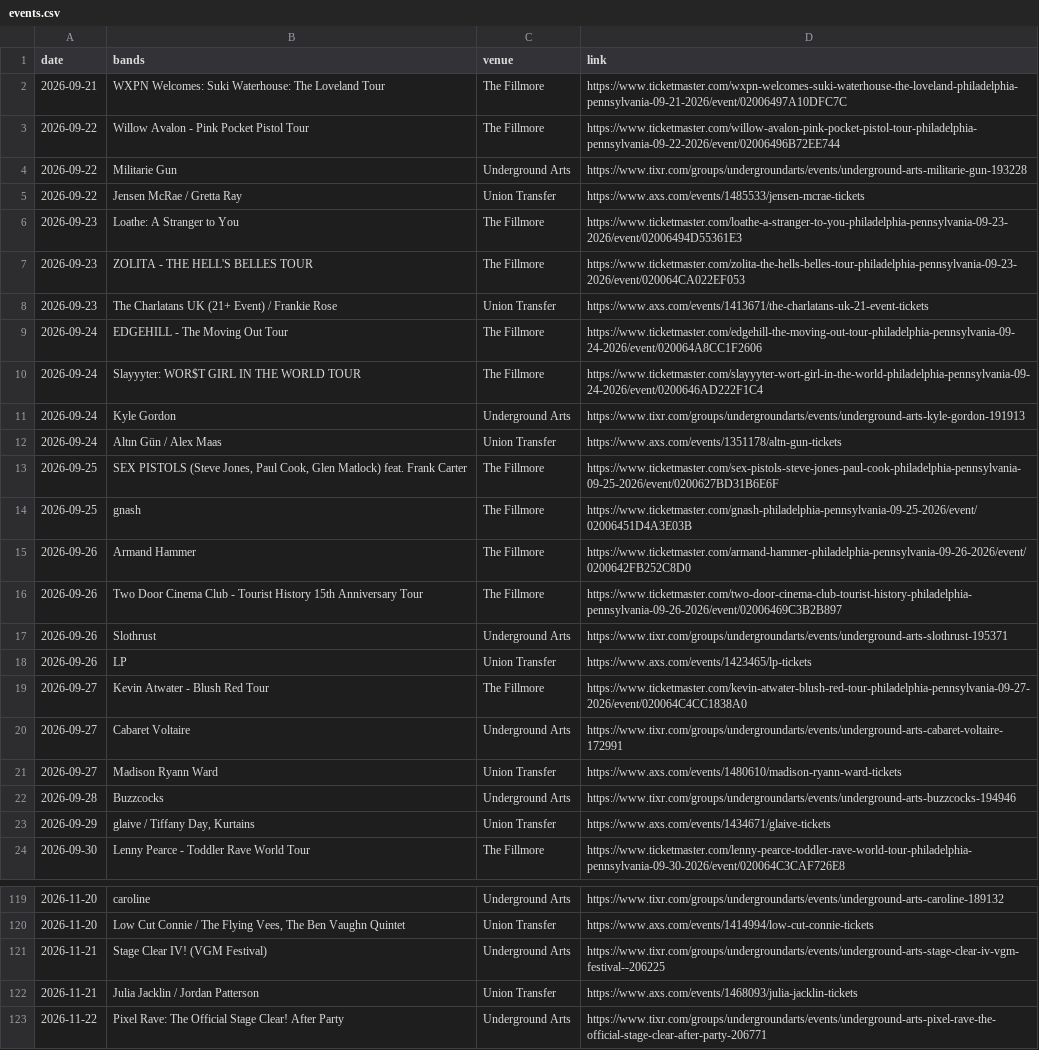
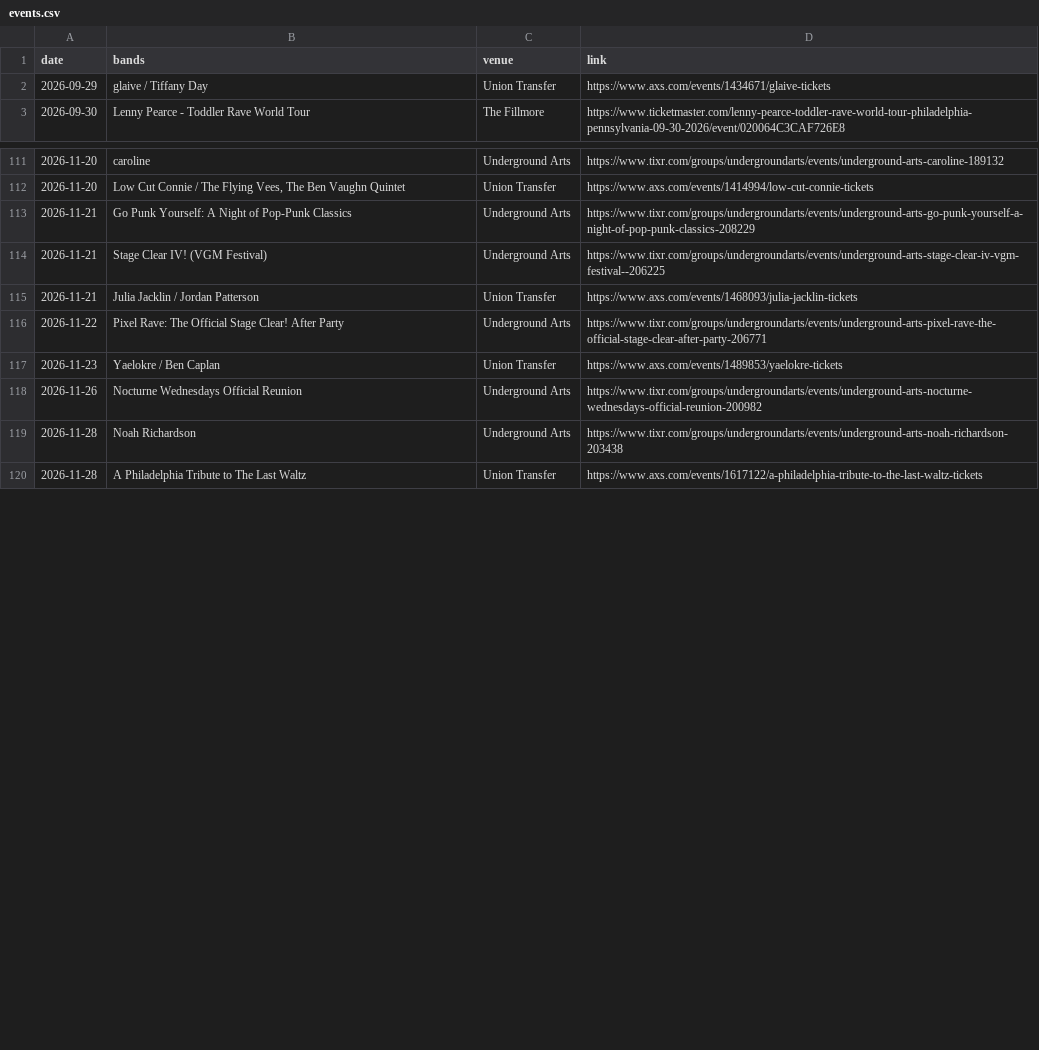
Before and after one commit to bms63/metsci, a CSV file: raw-data/events.csv, drawn as a sheet; only a part is shown, gaps mark what is left out; the shorter side is filled out with more unchanged rows; the diff covers the shown part only.

```diff
--- a/raw-data/events.csv
+++ b/raw-data/events.csv
@@ -1,24 +1,3 @@
 date,bands,venue,link
-2026-09-21,WXPN Welcomes: Suki Waterhouse: The Loveland Tour,The Fillmore,https://www.ticketmaster.com/wxpn-welcomes-suki-waterhouse-the-loveland-philadelphia-pennsylvania-09-21-2026/event/02006497A10DFC7C
-2026-09-22,Willow Avalon - Pink Pocket Pistol Tour,The Fillmore,https://www.ticketmaster.com/willow-avalon-pink-pocket-pistol-tour-philadelphia-pennsylvania-09-22-2026/event/02006496B72EE744
-2026-09-22,Militarie Gun,Underground Arts,https://www.tixr.com/groups/undergroundarts/events/underground-arts-militarie-gun-193228
-2026-09-22,Jensen McRae / Gretta Ray,Union Transfer,https://www.axs.com/events/1485533/jensen-mcrae-tickets
-2026-09-23,Loathe: A Stranger to You,The Fillmore,https://www.ticketmaster.com/loathe-a-stranger-to-you-philadelphia-pennsylvania-09-23-2026/event/02006494D55361E3
-2026-09-23,ZOLITA - THE HELL'S BELLES TOUR,The Fillmore,https://www.ticketmaster.com/zolita-the-hells-belles-tour-philadelphia-pennsylvania-09-23-2026/event/020064CA022EF053
-2026-09-23,The Charlatans UK  (21+ Event) / Frankie Rose,Union Transfer,https://www.axs.com/events/1413671/the-charlatans-uk-21-event-tickets
-2026-09-24,EDGEHILL - The Moving Out Tour,The Fillmore,https://www.ticketmaster.com/edgehill-the-moving-out-tour-philadelphia-pennsylvania-09-24-2026/event/020064A8CC1F2606
-2026-09-24,Slayyyter: WOR$T GIRL IN THE WORLD TOUR,The Fillmore,https://www.ticketmaster.com/slayyyter-wort-girl-in-the-world-philadelphia-pennsylvania-09-24-2026/event/0200646AD222F1C4
-2026-09-24,Kyle Gordon,Underground Arts,https://www.tixr.com/groups/undergroundarts/events/underground-arts-kyle-gordon-191913
-2026-09-24,Altın Gün / Alex Maas,Union Transfer,https://www.axs.com/events/1351178/altn-gun-tickets
-2026-09-25,"SEX PISTOLS (Steve Jones, Paul Cook, Glen Matlock) feat. Frank Carter",The Fillmore,https://www.ticketmaster.com/sex-pistols-steve-jones-paul-cook-philadelphia-pennsylvania-09-25-2026/event/0200627BD31B6E6F
-2026-09-25,gnash,The Fillmore,https://www.ticketmaster.com/gnash-philadelphia-pennsylvania-09-25-2026/event/02006451D4A3E03B
-2026-09-26,Armand Hammer,The Fillmore,https://www.ticketmaster.com/armand-hammer-philadelphia-pennsylvania-09-26-2026/event/0200642FB252C8D0
-2026-09-26,Two Door Cinema Club - Tourist History 15th Anniversary Tour,The Fillmore,https://www.ticketmaster.com/two-door-cinema-club-tourist-history-philadelphia-pennsylvania-09-26-2026/event/02006469C3B2B897
-2026-09-26,Slothrust,Underground Arts,https://www.tixr.com/groups/undergroundarts/events/underground-arts-slothrust-195371
-2026-09-26,LP,Union Transfer,https://www.axs.com/events/1423465/lp-tickets
-2026-09-27,Kevin Atwater - Blush Red Tour,The Fillmore,https://www.ticketmaster.com/kevin-atwater-blush-red-tour-philadelphia-pennsylvania-09-27-2026/event/020064C4CC1838A0
-2026-09-27,Cabaret Voltaire,Underground Arts,https://www.tixr.com/groups/undergroundarts/events/underground-arts-cabaret-voltaire-172991
-2026-09-27,Madison Ryann Ward,Union Transfer,https://www.axs.com/events/1480610/madison-ryann-ward-tickets
-2026-09-28,Buzzcocks,Underground Arts,https://www.tixr.com/groups/undergroundarts/events/underground-arts-buzzcocks-194946
-2026-09-29,"glaive / Tiffany Day, Kurtains",Union Transfer,https://www.axs.com/events/1434671/glaive-tickets
+2026-09-29,glaive / Tiffany Day,Union Transfer,https://www.axs.com/events/1434671/glaive-tickets
 2026-09-30,Lenny Pearce - Toddler Rave World Tour,The Fillmore,https://www.ticketmaster.com/lenny-pearce-toddler-rave-world-tour-philadelphia-pennsylvania-09-30-2026/event/020064C3CAF726E8
@@ -120,2 +112,3 @@ date,bands,venue,link
 2026-11-20,"Low Cut Connie / The Flying Vees, The Ben Vaughn Quintet",Union Transfer,https://www.axs.com/events/1414994/low-cut-connie-tickets
+2026-11-21,Go Punk Yourself: A Night of Pop-Punk Classics,Underground Arts,https://www.tixr.com/groups/undergroundarts/events/underground-arts-go-punk-yourself-a-night-of-pop-punk-classics-208229
 2026-11-21,Stage Clear IV! (VGM Festival),Underground Arts,https://www.tixr.com/groups/undergroundarts/events/underground-arts-stage-clear-iv-vgm-festival--206225
```
Also changed, not shown: 15 added rows and 4 edited cells elsewhere in this file, 2 other files.
